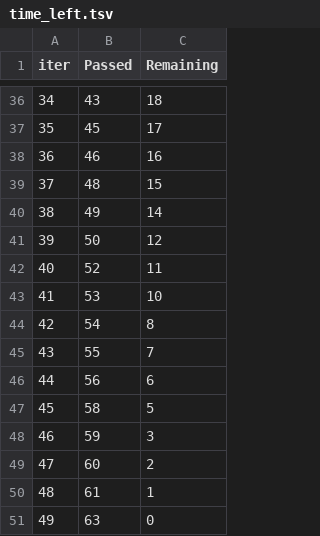
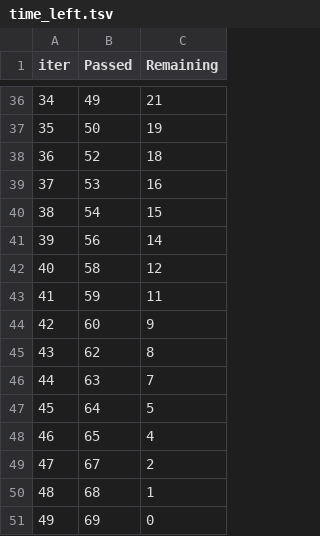
Before and after one commit to Abhoy-Ghosh/ML_project, a TSV file: catboost_info/time_left.tsv, drawn as a sheet; only a part is shown, gaps mark what is left out; the diff covers the shown part only.

```diff
--- a/catboost_info/time_left.tsv
+++ b/catboost_info/time_left.tsv
@@ -36,16 +36,16 @@ iter	Passed	Remaining
-34	43	18
-35	45	17
-36	46	16
-37	48	15
-38	49	14
-39	50	12
-40	52	11
-41	53	10
-42	54	8
-43	55	7
-44	56	6
-45	58	5
-46	59	3
-47	60	2
-48	61	1
-49	63	0
+34	49	21
+35	50	19
+36	52	18
+37	53	16
+38	54	15
+39	56	14
+40	58	12
+41	59	11
+42	60	9
+43	62	8
+44	63	7
+45	64	5
+46	65	4
+47	67	2
+48	68	1
+49	69	0
```
Also changed, not shown: 63 edited cells elsewhere in this file, 4 other files.
